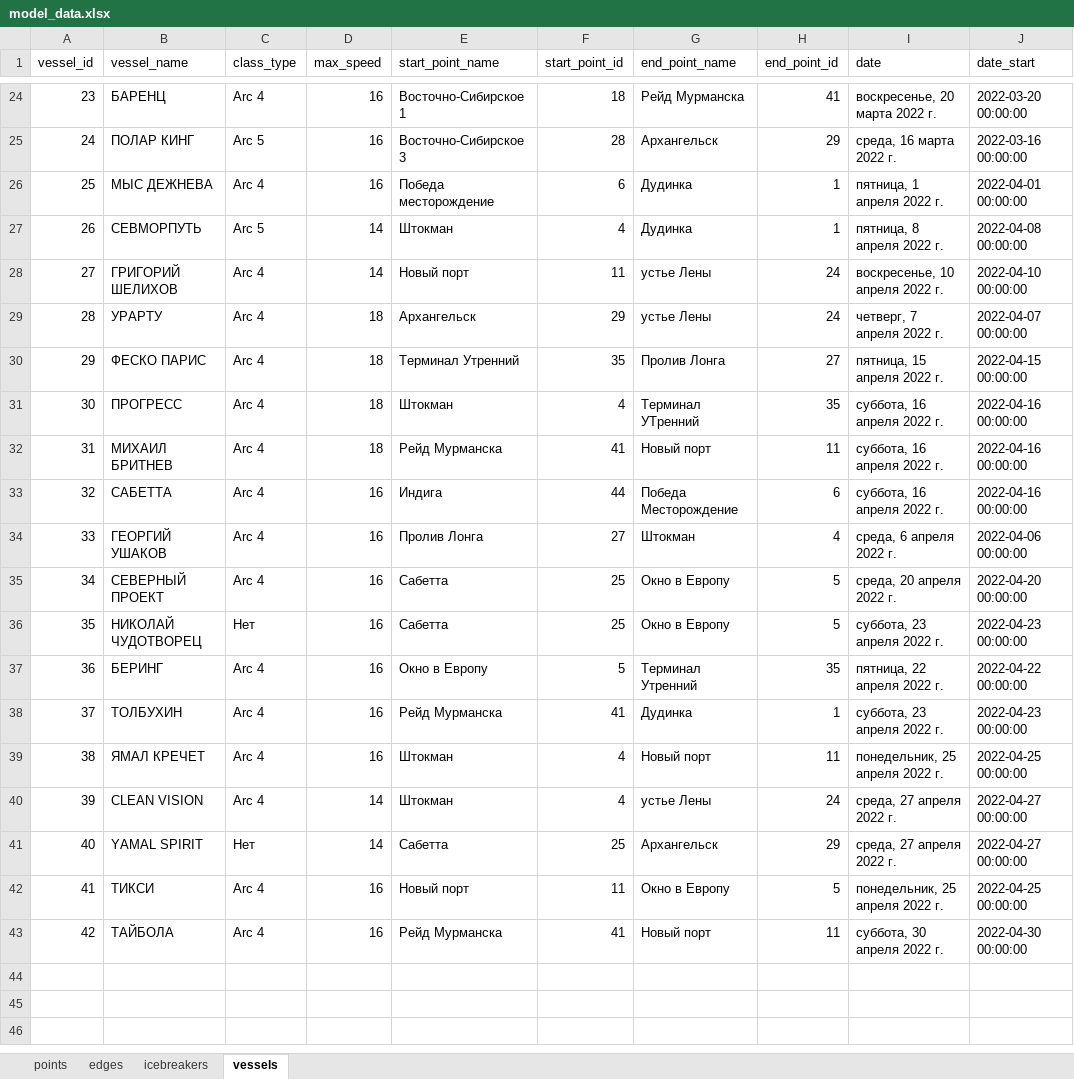
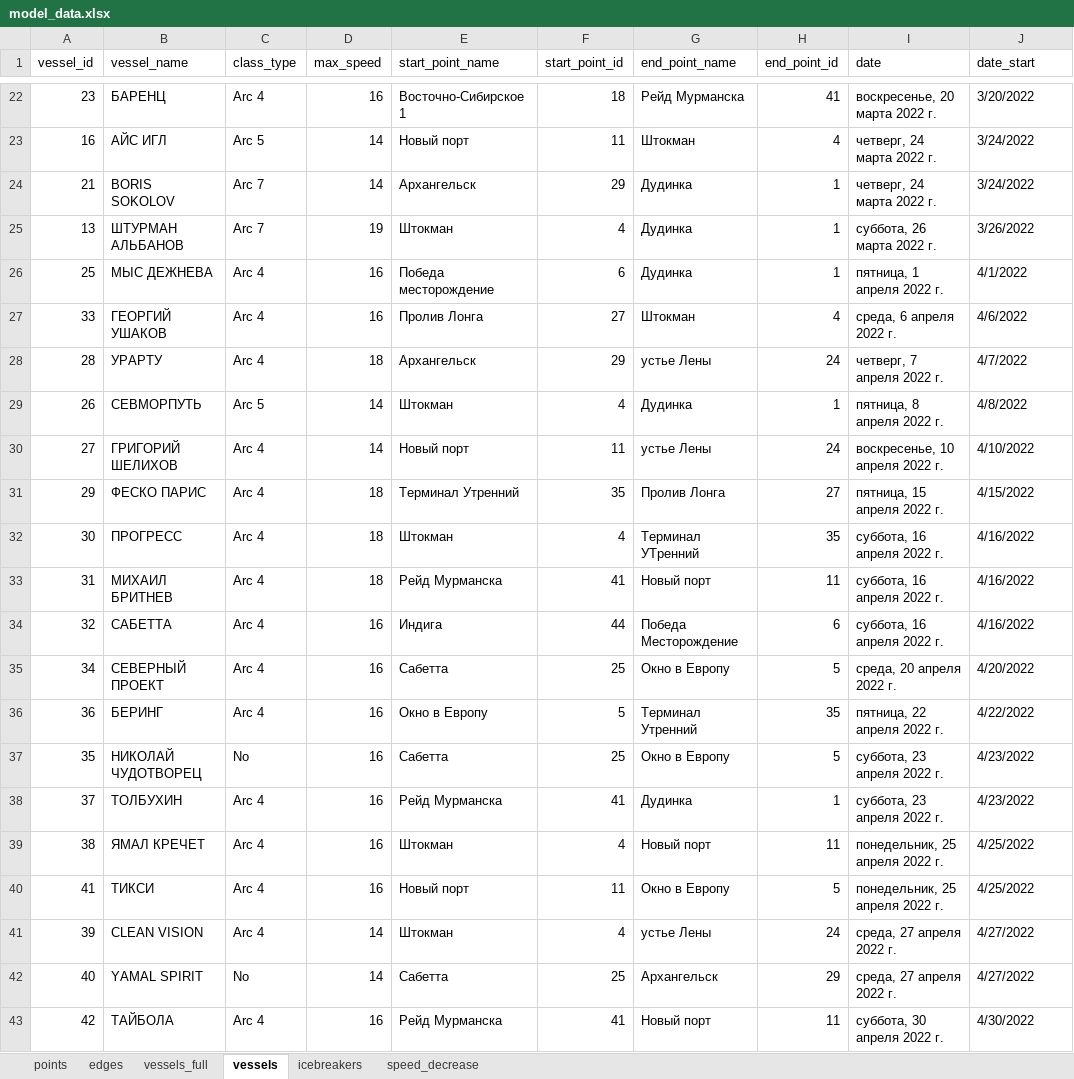
Before and after one commit to Branch-and-win/Hack_SMP, an Excel workbook: data/scenarios/base/input/model_data.xlsx, sheet vessels, drawn as a sheet; only a part is shown, gaps mark what is left out; values as stored, in another font and other column widths than the file's, no cell formats; removed rows and columns are numbered as before the commit, all else as after; the diff covers the shown part only; the diff names each change by its address in the sheet, - before the commit and + after, or states it on an @@ line.

```diff
--- a/data/scenarios/base/input/model_data.xlsx (sheet vessels)
+++ b/data/scenarios/base/input/model_data.xlsx (sheet vessels)
+sheet tab: vessels_full
+sheet tab: speed_decrease
@@ sheet tab order changed: points | edges | vessels_full | vessels | icebreakers | speed_decrease @@
-J22 (date_start): 2022-03-20 00:00:00
+J22 (date_start): 3/20/2022
-row 25: 24 | ПОЛАР КИНГ | Arc 5 | 16 | Восточно-Сибирское 3 | 28 | Архангельск | 29 | среда, 16 марта 2022 г. | 2022-03-16 00:00:00
+row 23: 16 | АЙС ИГЛ | Arc 5 | 14 | Новый порт | 11 | Штокман | 4 | четверг, 24 марта 2022 г. | 3/24/2022
+row 24: 21 | BORIS SOKOLOV | Arc 7 | 14 | Архангельск | 29 | Дудинка | 1 | четверг, 24 марта 2022 г. | 3/24/2022
+row 25: 13 | ШТУРМАН АЛЬБАНОВ | Arc 7 | 19 | Штокман | 4 | Дудинка | 1 | суббота, 26 марта 2022 г. | 3/26/2022
-J26 (date_start): 2022-04-01 00:00:00
+J26 (date_start): 4/1/2022
+row 27: 33 | ГЕОРГИЙ УШАКОВ | Arc 4 | 16 | Пролив Лонга | 27 | Штокман | 4 | среда, 6 апреля 2022 г. | 4/6/2022
+row 28: 28 | УРАРТУ | Arc 4 | 18 | Архангельск | 29 | устье Лены | 24 | четверг, 7 апреля 2022 г. | 4/7/2022
-J29 (date_start): 2022-04-08 00:00:00
+J29 (date_start): 4/8/2022
-J30 (date_start): 2022-04-10 00:00:00
+J30 (date_start): 4/10/2022
-row 29: 28 | УРАРТУ | Arc 4 | 18 | Архангельск | 29 | устье Лены | 24 | четверг, 7 апреля 2022 г. | 2022-04-07 00:00:00
-J31 (date_start): 2022-04-15 00:00:00
+J31 (date_start): 4/15/2022
-J32:J34 (date_start): 2022-04-16 00:00:00
+J32:J34 (date_start): 4/16/2022
-row 34: 33 | ГЕОРГИЙ УШАКОВ | Arc 4 | 16 | Пролив Лонга | 27 | Штокман | 4 | среда, 6 апреля 2022 г. | 2022-04-06 00:00:00
-J35 (date_start): 2022-04-20 00:00:00
+J35 (date_start): 4/20/2022
-row 36: 35 | НИКОЛАЙ ЧУДОТВОРЕЦ | Нет | 16 | Сабетта | 25 | Окно в Европу | 5 | суббота, 23 апреля 2022 г. | 2022-04-23 00:00:00
-J36 (date_start): 2022-04-22 00:00:00
+J36 (date_start): 4/22/2022
+row 37: 35 | НИКОЛАЙ ЧУДОТВОРЕЦ | No | 16 | Сабетта | 25 | Окно в Европу | 5 | суббота, 23 апреля 2022 г. | 4/23/2022
-J38 (date_start): 2022-04-23 00:00:00
+J38 (date_start): 4/23/2022
-J39 (date_start): 2022-04-25 00:00:00
+J39 (date_start): 4/25/2022
+row 40: 41 | ТИКСИ | Arc 4 | 16 | Новый порт | 11 | Окно в Европу | 5 | понедельник, 25 апреля 2022 г. | 4/25/2022
-J41:J42 (date_start): 2022-04-27 00:00:00
+J41:J42 (date_start): 4/27/2022
-C42 (class_type): Нет
+C42 (class_type): No
-row 42: 41 | ТИКСИ | Arc 4 | 16 | Новый порт | 11 | Окно в Европу | 5 | понедельник, 25 апреля 2022 г. | 2022-04-25 00:00:00
-J43 (date_start): 2022-04-30 00:00:00
+J43 (date_start): 4/30/2022
```
Also changed, not shown: 8 added rows, 10 removed rows and 17 edited cells elsewhere in this sheet, sheet edges, sheet icebreakers, sheet points, cell formats, data/scenarios/base_parent/input/model_data.xlsx.
